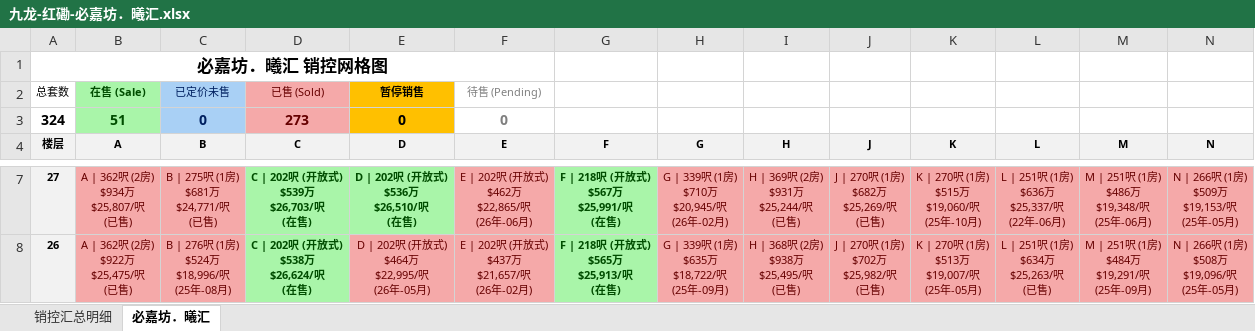
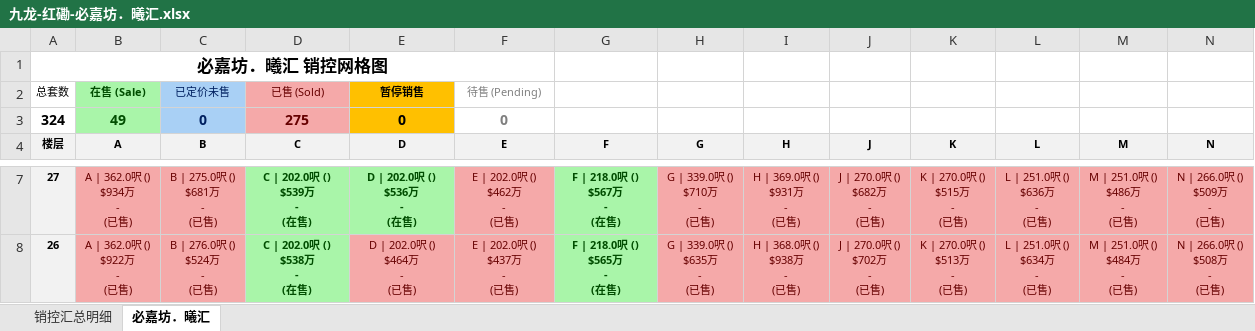
Before and after one commit to neil-studio/hk-properties, an Excel workbook: files/九龙-红磡-必嘉坊．曦汇.xlsx, sheet 必嘉坊．曦汇, drawn as a sheet; only a part is shown, gaps mark what is left out; values as stored, in another font and other column widths than the file's, no borders; ↵ is a line break in a cell; the diff covers the shown part only; the diff names each change by its address in the sheet, - before the commit and + after, or states it on an @@ line.

```diff
--- a/files/九龙-红磡-必嘉坊．曦汇.xlsx (sheet 必嘉坊．曦汇)
+++ b/files/九龙-红磡-必嘉坊．曦汇.xlsx (sheet 必嘉坊．曦汇)
-B3 (A): 51
+B3 (A): 49
-D3 (C): 273
+D3 (C): 275
-B7 (A): A | 362呎 (2房) ↵ $934万 ↵ $25,807/呎 ↵ (已售)
+B7 (A): A | 362.0呎 () ↵ $934万 ↵ - ↵ (已售)
-C7 (B): B | 275呎 (1房) ↵ $681万 ↵ $24,771/呎 ↵ (已售)
+C7 (B): B | 275.0呎 () ↵ $681万 ↵ - ↵ (已售)
-D7 (C): C | 202呎 (开放式) ↵ $539万 ↵ $26,703/呎 ↵ (在售)
+D7 (C): C | 202.0呎 () ↵ $539万 ↵ - ↵ (在售)
-E7 (D): D | 202呎 (开放式) ↵ $536万 ↵ $26,510/呎 ↵ (在售)
+E7 (D): D | 202.0呎 () ↵ $536万 ↵ - ↵ (在售)
-F7 (E): E | 202呎 (开放式) ↵ $462万 ↵ $22,865/呎 ↵ (26年-06月)
+F7 (E): E | 202.0呎 () ↵ $462万 ↵ - ↵ (已售)
-G7 (F): F | 218呎 (开放式) ↵ $567万 ↵ $25,991/呎 ↵ (在售)
+G7 (F): F | 218.0呎 () ↵ $567万 ↵ - ↵ (在售)
-H7 (G): G | 339呎 (1房) ↵ $710万 ↵ $20,945/呎 ↵ (26年-02月)
+H7 (G): G | 339.0呎 () ↵ $710万 ↵ - ↵ (已售)
-I7 (H): H | 369呎 (2房) ↵ $931万 ↵ $25,244/呎 ↵ (已售)
+I7 (H): H | 369.0呎 () ↵ $931万 ↵ - ↵ (已售)
-J7 (J): J | 270呎 (1房) ↵ $682万 ↵ $25,269/呎 ↵ (已售)
+J7 (J): J | 270.0呎 () ↵ $682万 ↵ - ↵ (已售)
-K7 (K): K | 270呎 (1房) ↵ $515万 ↵ $19,060/呎 ↵ (25年-10月)
+K7 (K): K | 270.0呎 () ↵ $515万 ↵ - ↵ (已售)
-L7 (L): L | 251呎 (1房) ↵ $636万 ↵ $25,337/呎 ↵ (22年-06月)
+L7 (L): L | 251.0呎 () ↵ $636万 ↵ - ↵ (已售)
-M7 (M): M | 251呎 (1房) ↵ $486万 ↵ $19,348/呎 ↵ (25年-06月)
+M7 (M): M | 251.0呎 () ↵ $486万 ↵ - ↵ (已售)
-N7 (N): N | 266呎 (1房) ↵ $509万 ↵ $19,153/呎 ↵ (25年-05月)
+N7 (N): N | 266.0呎 () ↵ $509万 ↵ - ↵ (已售)
-B8 (A): A | 362呎 (2房) ↵ $922万 ↵ $25,475/呎 ↵ (已售)
+B8 (A): A | 362.0呎 () ↵ $922万 ↵ - ↵ (已售)
-C8 (B): B | 276呎 (1房) ↵ $524万 ↵ $18,996/呎 ↵ (25年-08月)
+C8 (B): B | 276.0呎 () ↵ $524万 ↵ - ↵ (已售)
-D8 (C): C | 202呎 (开放式) ↵ $538万 ↵ $26,624/呎 ↵ (在售)
+D8 (C): C | 202.0呎 () ↵ $538万 ↵ - ↵ (在售)
-E8 (D): D | 202呎 (开放式) ↵ $464万 ↵ $22,995/呎 ↵ (26年-05月)
+E8 (D): D | 202.0呎 () ↵ $464万 ↵ - ↵ (已售)
-F8 (E): E | 202呎 (开放式) ↵ $437万 ↵ $21,657/呎 ↵ (26年-02月)
+F8 (E): E | 202.0呎 () ↵ $437万 ↵ - ↵ (已售)
-G8 (F): F | 218呎 (开放式) ↵ $565万 ↵ $25,913/呎 ↵ (在售)
+G8 (F): F | 218.0呎 () ↵ $565万 ↵ - ↵ (在售)
-H8 (G): G | 339呎 (1房) ↵ $635万 ↵ $18,722/呎 ↵ (25年-09月)
+H8 (G): G | 339.0呎 () ↵ $635万 ↵ - ↵ (已售)
-I8 (H): H | 368呎 (2房) ↵ $938万 ↵ $25,495/呎 ↵ (已售)
+I8 (H): H | 368.0呎 () ↵ $938万 ↵ - ↵ (已售)
-J8 (J): J | 270呎 (1房) ↵ $702万 ↵ $25,982/呎 ↵ (已售)
+J8 (J): J | 270.0呎 () ↵ $702万 ↵ - ↵ (已售)
-K8 (K): K | 270呎 (1房) ↵ $513万 ↵ $19,007/呎 ↵ (25年-05月)
+K8 (K): K | 270.0呎 () ↵ $513万 ↵ - ↵ (已售)
-L8 (L): L | 251呎 (1房) ↵ $634万 ↵ $25,263/呎 ↵ (已售)
+L8 (L): L | 251.0呎 () ↵ $634万 ↵ - ↵ (已售)
-M8 (M): M | 251呎 (1房) ↵ $484万 ↵ $19,291/呎 ↵ (25年-09月)
+M8 (M): M | 251.0呎 () ↵ $484万 ↵ - ↵ (已售)
-N8 (N): N | 266呎 (1房) ↵ $508万 ↵ $19,096/呎 ↵ (25年-05月)
+N8 (N): N | 266.0呎 () ↵ $508万 ↵ - ↵ (已售)
```
Also changed, not shown: 298 edited cells and cell formats elsewhere in this sheet, sheet 销控汇总明细, 1 other file.
